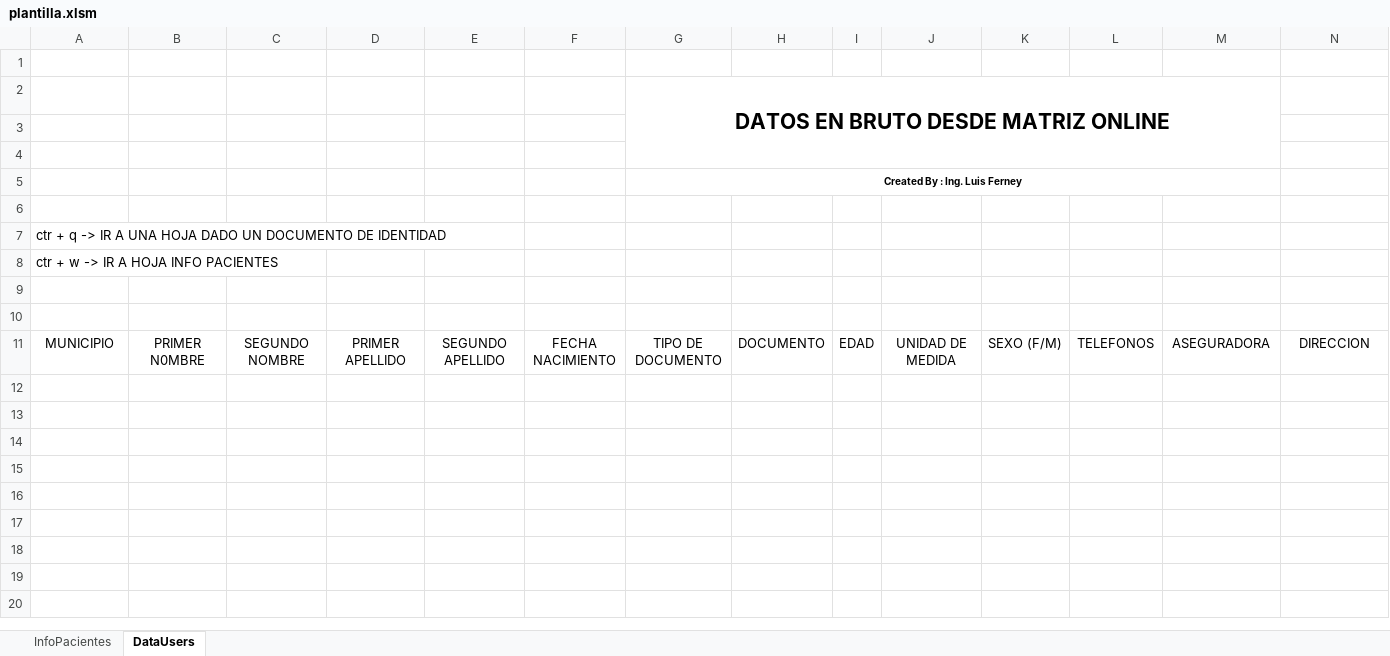
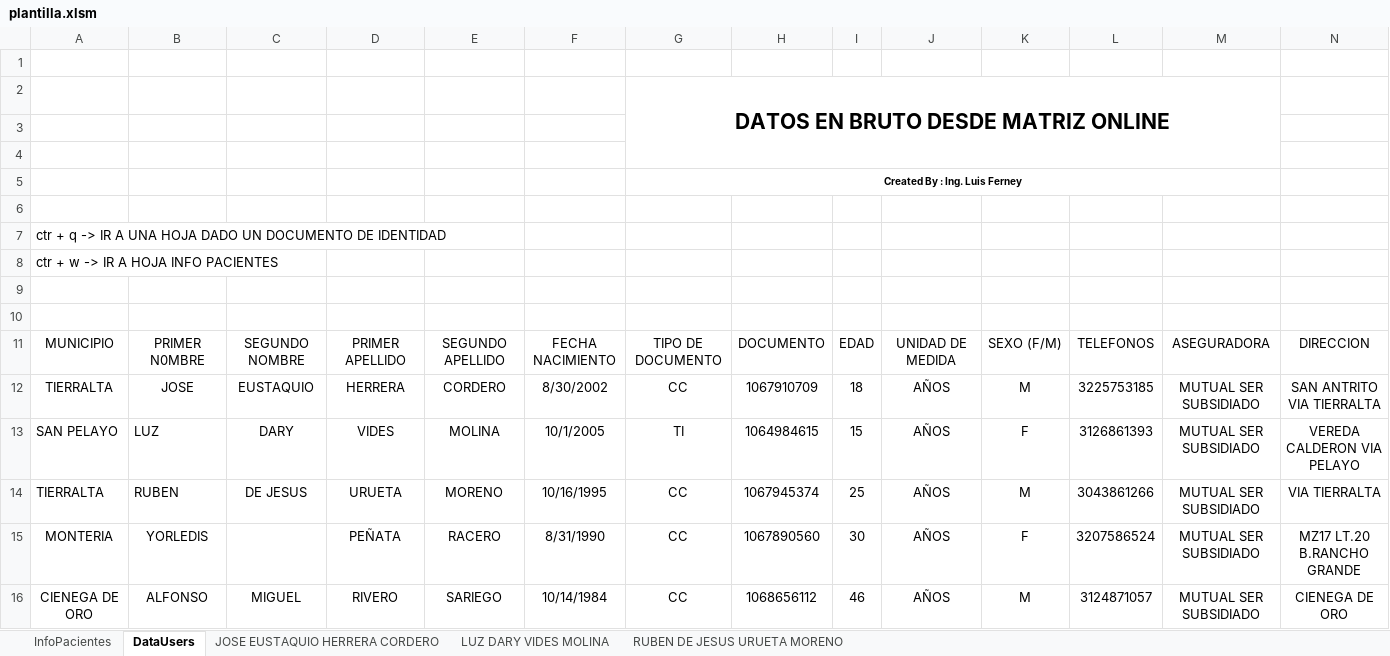
Before and after one commit to Luisfer5/plantillaAntigenos, an Excel workbook: plantilla.xlsm, sheet DataUsers, drawn as a sheet; only a part is shown; values as stored, in another font and other column widths than the file's, no borders; charts and pictures and table styles not drawn; rows hold the shown columns only; the diff names each change by its address in the sheet, - before the commit and + after, or states it on an @@ line.

```diff
--- a/plantilla.xlsm (sheet DataUsers)
+++ b/plantilla.xlsm (sheet DataUsers)
+sheet tab: JOSE EUSTAQUIO HERRERA CORDERO
+sheet tab: LUZ DARY VIDES MOLINA
+sheet tab: RUBEN DE JESUS URUETA MORENO
+row 12: TIERRALTA | JOSE | EUSTAQUIO | HERRERA | CORDERO | 8/30/2002 | CC | 1067910709 | 18 | AÑOS | M | 3225753185 | MUTUAL SER SUBSIDIADO | SAN ANTRITO VIA TIERRALTA
+row 13: SAN PELAYO | LUZ | DARY | VIDES | MOLINA | 10/1/2005 | TI | 1064984615 | 15 | AÑOS | F | 3126861393 | MUTUAL SER SUBSIDIADO | VEREDA CALDERON VIA PELAYO
+row 14: TIERRALTA | RUBEN | DE JESUS | URUETA | MORENO | 10/16/1995 | CC | 1067945374 | 25 | AÑOS | M | 3043861266 | MUTUAL SER SUBSIDIADO | VIA TIERRALTA
+row 15: MONTERIA | YORLEDIS |  | PEÑATA | RACERO | 8/31/1990 | CC | 1067890560 | 30 | AÑOS | F | 3207586524 | MUTUAL SER SUBSIDIADO | MZ17 LT.20 B.RANCHO GRANDE
+row 16: CIENEGA DE ORO | ALFONSO | MIGUEL | RIVERO | SARIEGO | 10/14/1984 | CC | 1068656112 | 46 | AÑOS | M | 3124871057 | MUTUAL SER SUBSIDIADO | CIENEGA DE ORO
```
Also changed, not shown: sheet InfoPacientes, charts or pictures, 1 other file.
